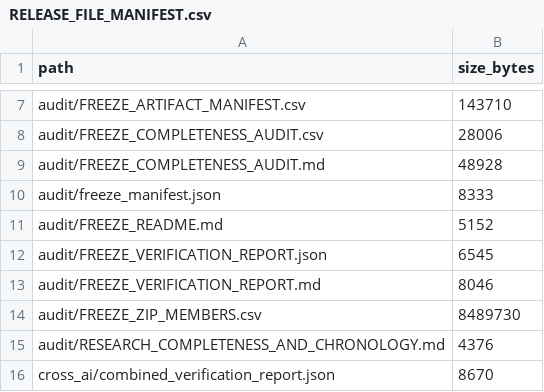
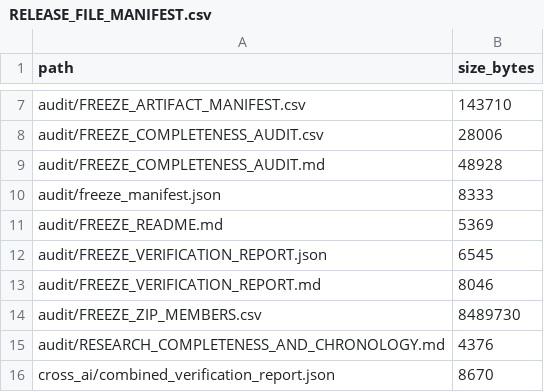
Before and after one commit to jersery66/HAMD-PHQ, a CSV file: freeze_20260912/RELEASE_FILE_MANIFEST.csv, drawn as a sheet; only a part is shown, gaps mark what is left out.

```diff
--- a/freeze_20260912/RELEASE_FILE_MANIFEST.csv
+++ b/freeze_20260912/RELEASE_FILE_MANIFEST.csv
@@ -10,3 +10,3 @@ audit/FREEZE_COMPLETENESS_AUDIT.md,48928
 audit/freeze_manifest.json,8333
-audit/FREEZE_README.md,5152
+audit/FREEZE_README.md,5369
 audit/FREEZE_VERIFICATION_REPORT.json,6545
```
Also changed, not shown: 2 other files.
